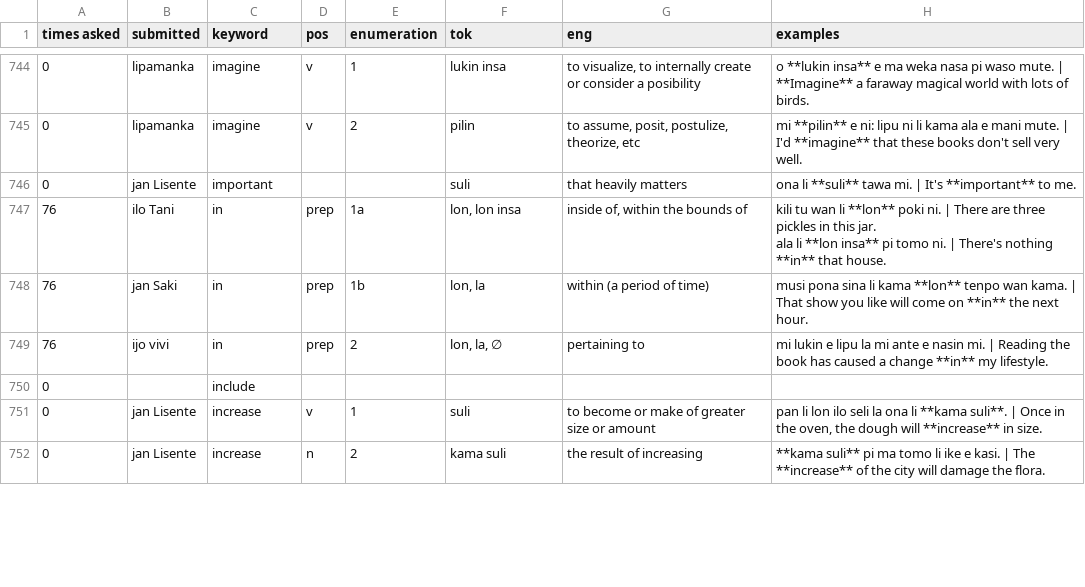
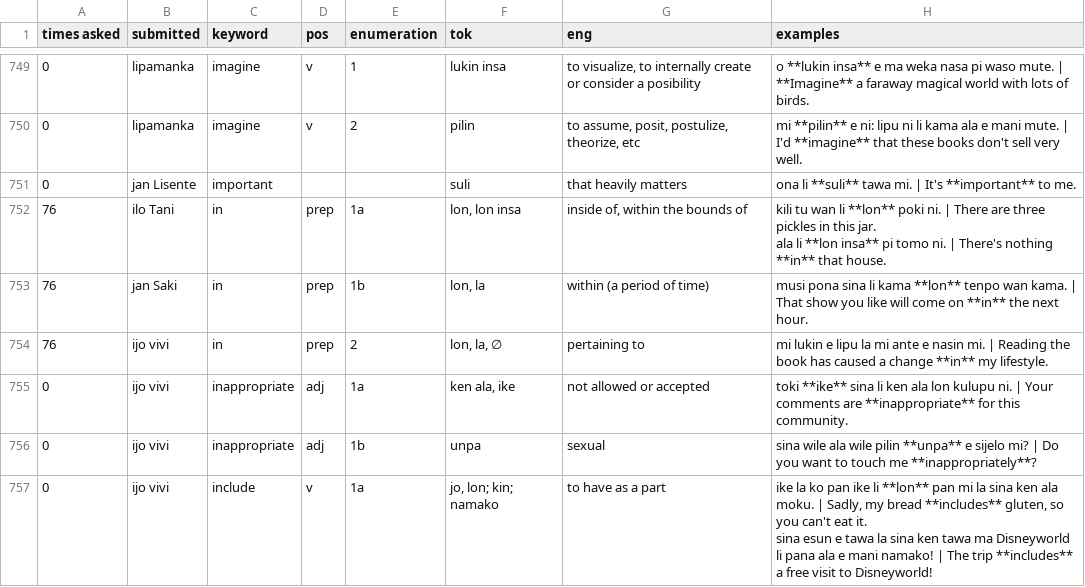
Before and after one commit to pona-la/kemeka.pona.la, a CSV file: data/definitions.csv, drawn as a sheet; only a part is shown, gaps mark what is left out; the shorter side is filled out with more unchanged rows; removed rows and columns are numbered as before the commit, all else as after; ↵ is a line break in a cell; the diff covers the shown part only; the diff names each change by its address in the sheet, - before the commit and + after, or states it on an @@ line.

Commit message:
Update data for 2026-02-05

```diff
--- a/data/definitions.csv
+++ b/data/definitions.csv
-row 750: 0 |  | include
+row 755: 0 | ijo vivi | inappropriate | adj | 1a | ken ala, ike | not allowed or accepted | toki **ike** sina li ken ala lon kulupu ni. | Your comments are **inappropriate** for this community.
+row 756: 0 | ijo vivi | inappropriate | adj | 1b | unpa | sexual | sina wile ala wile pilin **unpa** e sijelo mi? | Do you want to touch me **inappropriately**?
+row 757: 0 | ijo vivi | include | v | 1a | jo, lon; kin; namako | to have as a part | ike la ko pan ike li **lon** pan mi la sina ken ala moku. | Sadly, my bread **includes** gluten, so you can't eat it. ↵ sina esun e tawa la sina ken tawa ma Disneyworld li pana ala e mani namako! | The trip **includes** a free visit to Disneyworld!
```
Also changed, not shown: 10 added rows and 4 edited cells elsewhere in this file.
